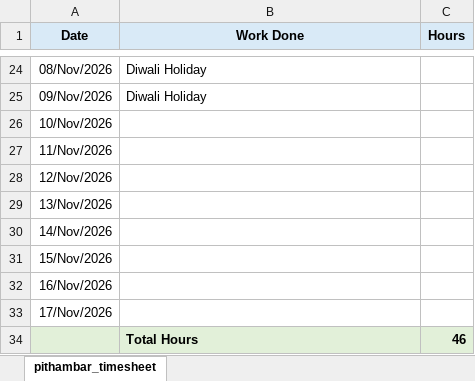
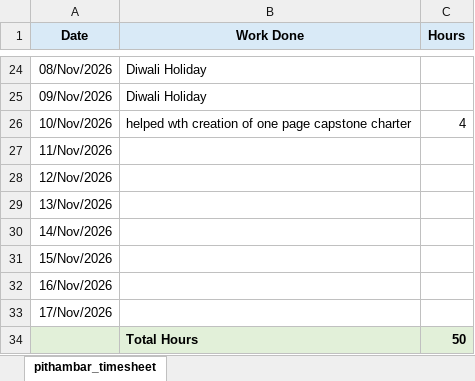
Before and after one commit to pithambar20/mvj-internship-dataviz-team1, an Excel workbook: timesheet/pithambar_timesheet.xlsx, sheet pithambar_timesheet, drawn as a sheet; only a part is shown, gaps mark what is left out; values as stored, in another font and other column widths than the file's, no borders; the diff names each change by its address in the sheet, - before the commit and + after, or states it on an @@ line.

Commit message:
capston charter created

```diff
--- a/timesheet/pithambar_timesheet.xlsx (sheet pithambar_timesheet)
+++ b/timesheet/pithambar_timesheet.xlsx (sheet pithambar_timesheet)
-B26 (Work Done): (empty)
+B26 (Work Done): helped wth creation of one page capstone charter
-C26 (Hours): (empty)
+C26 (Hours): 4
-C34 (Hours): 46
+C34 (Hours): 50
```
